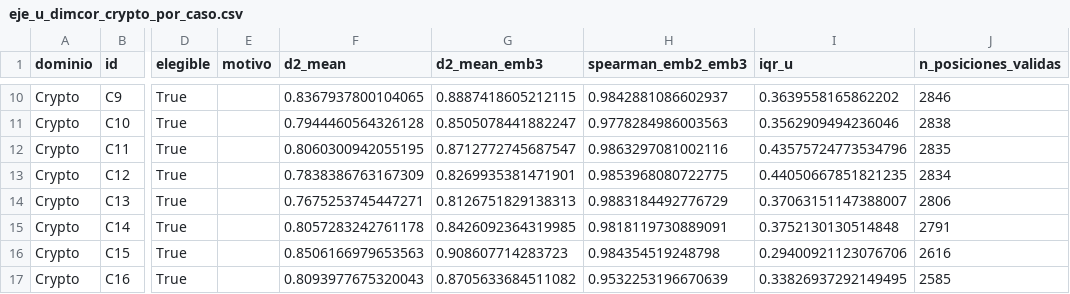
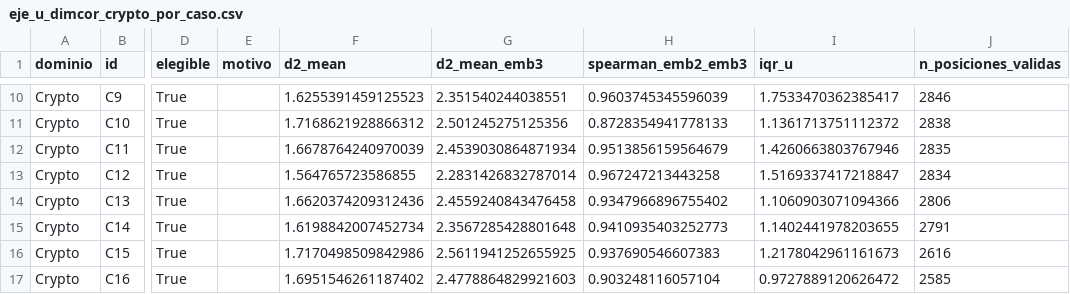
Before and after one commit to Inzainos/The-shadow-Node-Theory, a CSV file: reconstruction_real/data/eje_u_dimcor_crypto_por_caso.csv, drawn as a sheet; only a part is shown, gaps mark what is left out; the diff covers the shown part only; the diff names each change by its address in the sheet, - before the commit and + after, or states it on an @@ line.

```diff
--- a/reconstruction_real/data/eje_u_dimcor_crypto_por_caso.csv
+++ b/reconstruction_real/data/eje_u_dimcor_crypto_por_caso.csv
-F10 (d2_mean): 0.8367937800104065
+F10 (d2_mean): 1.6255391459125523
-G10 (d2_mean_emb3): 0.8887418605212115
+G10 (d2_mean_emb3): 2.351540244038551
-H10 (spearman_emb2_emb3): 0.9842881086602937
+H10 (spearman_emb2_emb3): 0.9603745345596039
-I10 (iqr_u): 0.3639558165862202
+I10 (iqr_u): 1.7533470362385417
-F11 (d2_mean): 0.7944460564326128
+F11 (d2_mean): 1.7168621928866312
-G11 (d2_mean_emb3): 0.8505078441882247
+G11 (d2_mean_emb3): 2.501245275125356
-H11 (spearman_emb2_emb3): 0.9778284986003563
+H11 (spearman_emb2_emb3): 0.8728354941778133
-I11 (iqr_u): 0.3562909494236046
+I11 (iqr_u): 1.1361713751112372
-F12 (d2_mean): 0.8060300942055195
+F12 (d2_mean): 1.6678764240970039
-G12 (d2_mean_emb3): 0.8712772745687547
+G12 (d2_mean_emb3): 2.4539030864871934
-H12 (spearman_emb2_emb3): 0.9863297081002116
+H12 (spearman_emb2_emb3): 0.9513856159564679
-I12 (iqr_u): 0.43575724773534796
+I12 (iqr_u): 1.4260663803767946
-F13 (d2_mean): 0.7838386763167309
+F13 (d2_mean): 1.564765723586855
-G13 (d2_mean_emb3): 0.8269935381471901
+G13 (d2_mean_emb3): 2.2831426832787014
-H13 (spearman_emb2_emb3): 0.9853968080722775
+H13 (spearman_emb2_emb3): 0.967247213443258
-I13 (iqr_u): 0.44050667851821235
+I13 (iqr_u): 1.5169337417218847
-F14 (d2_mean): 0.7675253745447271
+F14 (d2_mean): 1.6620374209312436
-G14 (d2_mean_emb3): 0.8126751829138313
+G14 (d2_mean_emb3): 2.4559240843476458
-H14 (spearman_emb2_emb3): 0.9883184492776729
+H14 (spearman_emb2_emb3): 0.9347966896755402
-I14 (iqr_u): 0.37063151147388007
+I14 (iqr_u): 1.1060903071094366
-F15 (d2_mean): 0.8057283242761178
+F15 (d2_mean): 1.6198842007452734
-G15 (d2_mean_emb3): 0.8426092364319985
+G15 (d2_mean_emb3): 2.3567285428801648
-H15 (spearman_emb2_emb3): 0.9818119730889091
+H15 (spearman_emb2_emb3): 0.9410935403252773
-I15 (iqr_u): 0.3752130130514848
+I15 (iqr_u): 1.1402441978203655
-F16 (d2_mean): 0.8506166979653563
+F16 (d2_mean): 1.7170498509842986
-G16 (d2_mean_emb3): 0.908607714283723
+G16 (d2_mean_emb3): 2.5611941252655925
-H16 (spearman_emb2_emb3): 0.984354519248798
+H16 (spearman_emb2_emb3): 0.937690546607383
-I16 (iqr_u): 0.29400921123076706
+I16 (iqr_u): 1.2178042961161673
-F17 (d2_mean): 0.8093977675320043
+F17 (d2_mean): 1.6951546261187402
-G17 (d2_mean_emb3): 0.8705633684511082
+G17 (d2_mean_emb3): 2.4778864829921603
-H17 (spearman_emb2_emb3): 0.9532253196670639
+H17 (spearman_emb2_emb3): 0.903248116057104
-I17 (iqr_u): 0.33826937292149495
+I17 (iqr_u): 0.9727889120626472
```
Also changed, not shown: 88 edited cells elsewhere in this file, 7 other files.
